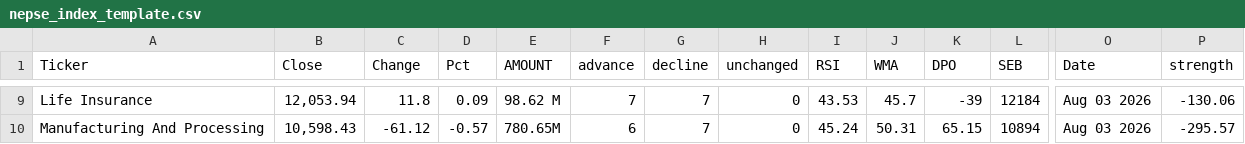
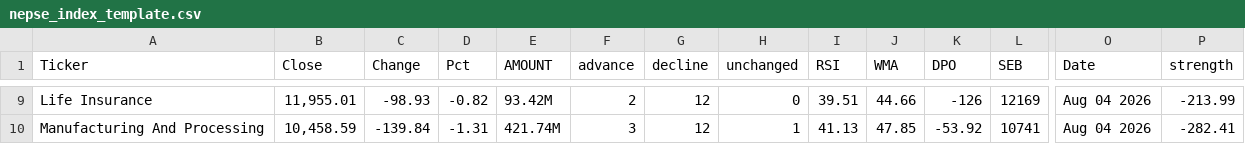
Before and after one commit to pandeysukram-ui/nepse-vibes, a CSV file: nepse_index_template.csv, drawn as a sheet; only a part is shown, gaps mark what is left out; the diff covers the shown part only; the diff names each change by its address in the sheet, - before the commit and + after, or states it on an @@ line.

```diff
--- a/nepse_index_template.csv
+++ b/nepse_index_template.csv
-B9 (Close): 12,053.94
+B9 (Close): 11,955.01
-C9 (Change): 11.8
+C9 (Change): -98.93
-D9 (Pct): 0.09
+D9 (Pct): -0.82
-E9 (AMOUNT): 98.62 M
+E9 (AMOUNT): 93.42M
-F9 (advance): 7
+F9 (advance): 2
-G9:G10 (decline): 7
+G9:G10 (decline): 12
-I9 (RSI): 43.53
+I9 (RSI): 39.51
-J9 (WMA): 45.7
+J9 (WMA): 44.66
-K9 (DPO): -39
+K9 (DPO): -126
-L9 (SEB): 12184
+L9 (SEB): 12169
-O9:O10 (Date): Aug 03 2026
+O9:O10 (Date): Aug 04 2026
-P9 (strength): -130.06
+P9 (strength): -213.99
-B10 (Close): 10,598.43
+B10 (Close): 10,458.59
-C10 (Change): -61.12
+C10 (Change): -139.84
-D10 (Pct): -0.57
+D10 (Pct): -1.31
-E10 (AMOUNT): 780.65M
+E10 (AMOUNT): 421.74M
-F10 (advance): 6
+F10 (advance): 3
-H10 (unchanged): 0
+H10 (unchanged): 1
-I10 (RSI): 45.24
+I10 (RSI): 41.13
-J10 (WMA): 50.31
+J10 (WMA): 47.85
-K10 (DPO): 65.15
+K10 (DPO): -53.92
-L10 (SEB): 10894
+L10 (SEB): 10741
-P10 (strength): -295.57
+P10 (strength): -282.41
```
Also changed, not shown: 135 edited cells elsewhere in this file, 6 other files.
